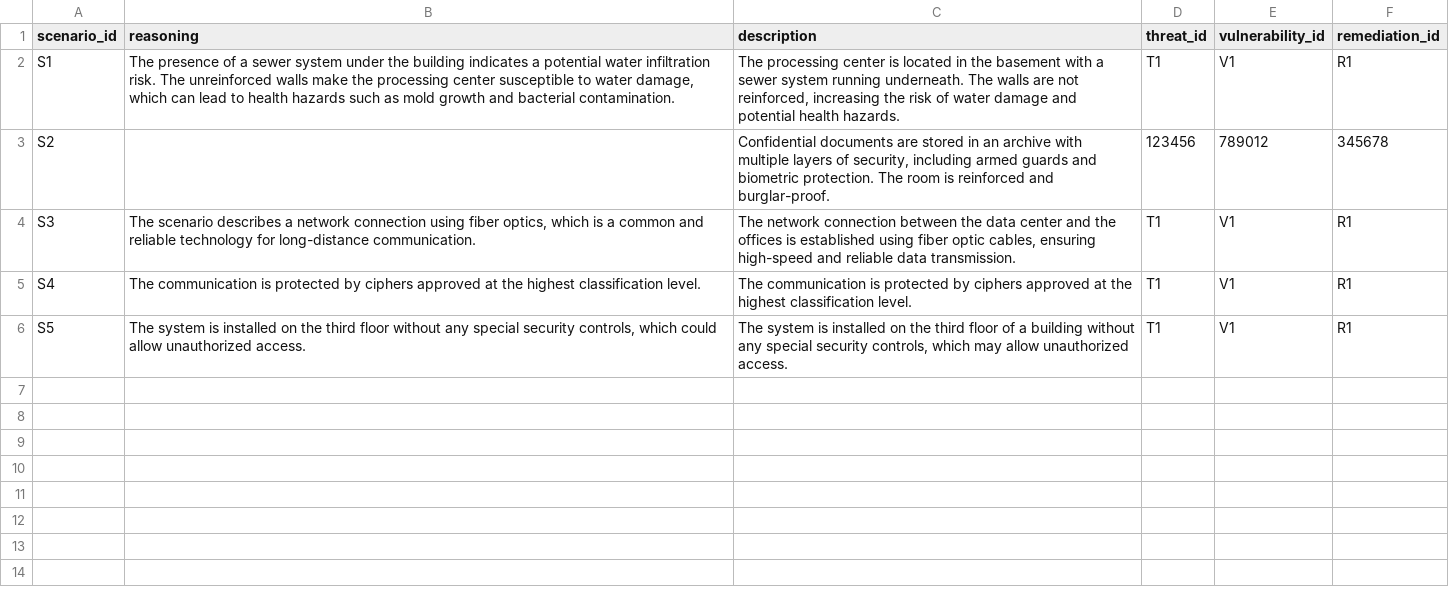
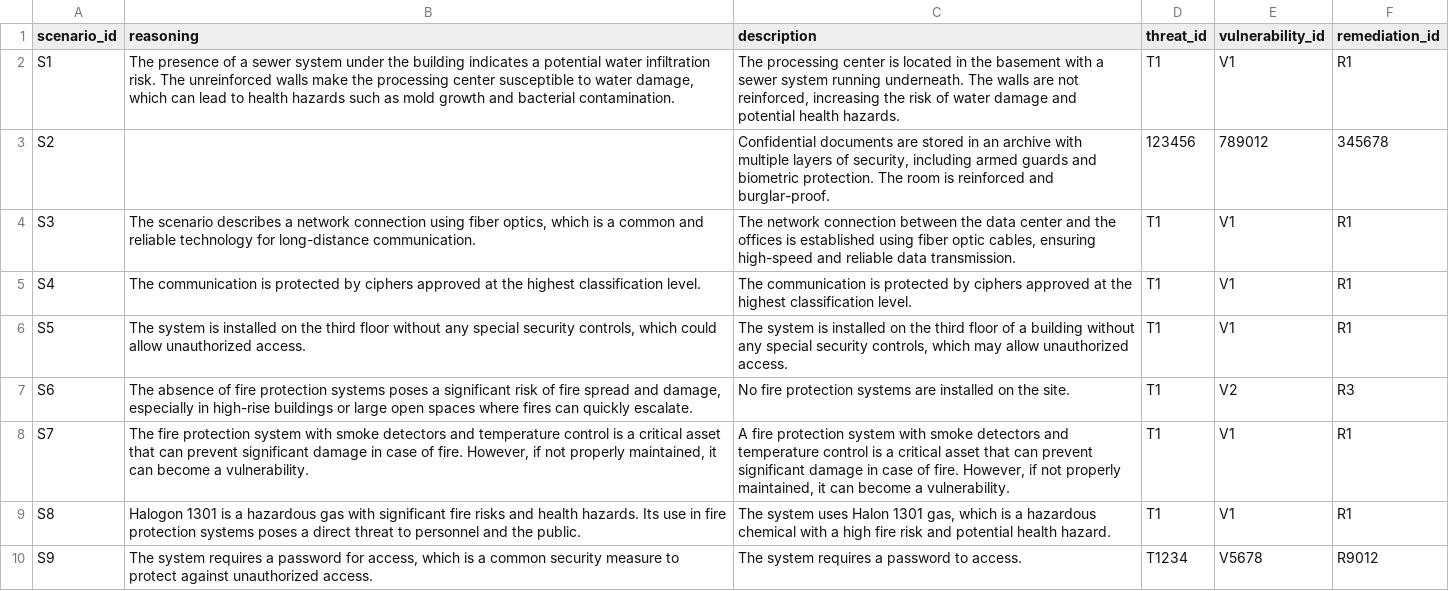
Before and after one commit to WalMaa/adc-security, a CSV file: analysis_results.csv, drawn as a sheet.

```diff
--- a/analysis_results.csv
+++ b/analysis_results.csv
@@ -6 +6,5 @@ S4,The communication is protected by ciphers approved at the highest classificat
 S5,"The system is installed on the third floor without any special security controls, which could allow unauthorized access.","The system is installed on the third floor of a building without any special security controls, which may allow unauthorized access.",T1,V1,R1
+S6,"The absence of fire protection systems poses a significant risk of fire spread and damage, especially in high-rise buildings or large open spaces where fires can quickly escalate.",No fire protection systems are installed on the site.,T1,V2,R3
+S7,"The fire protection system with smoke detectors and temperature control is a critical asset that can prevent significant damage in case of fire. However, if not properly maintained, it can become a vulnerability.","A fire protection system with smoke detectors and temperature control is a critical asset that can prevent significant damage in case of fire. However, if not properly maintained, it can become a vulnerability.",T1,V1,R1
+S8,Halogon 1301 is a hazardous gas with significant fire risks and health hazards. Its use in fire protection systems poses a direct threat to personnel and the public.,"The system uses Halon 1301 gas, which is a hazardous chemical with a high fire risk and potential health hazard.",T1,V1,R1
+S9,"The system requires a password for access, which is a common security measure to protect against unauthorized access.",The system requires a password to access.,T1234,V5678,R9012
```
Also changed, not shown: 1 other file.
